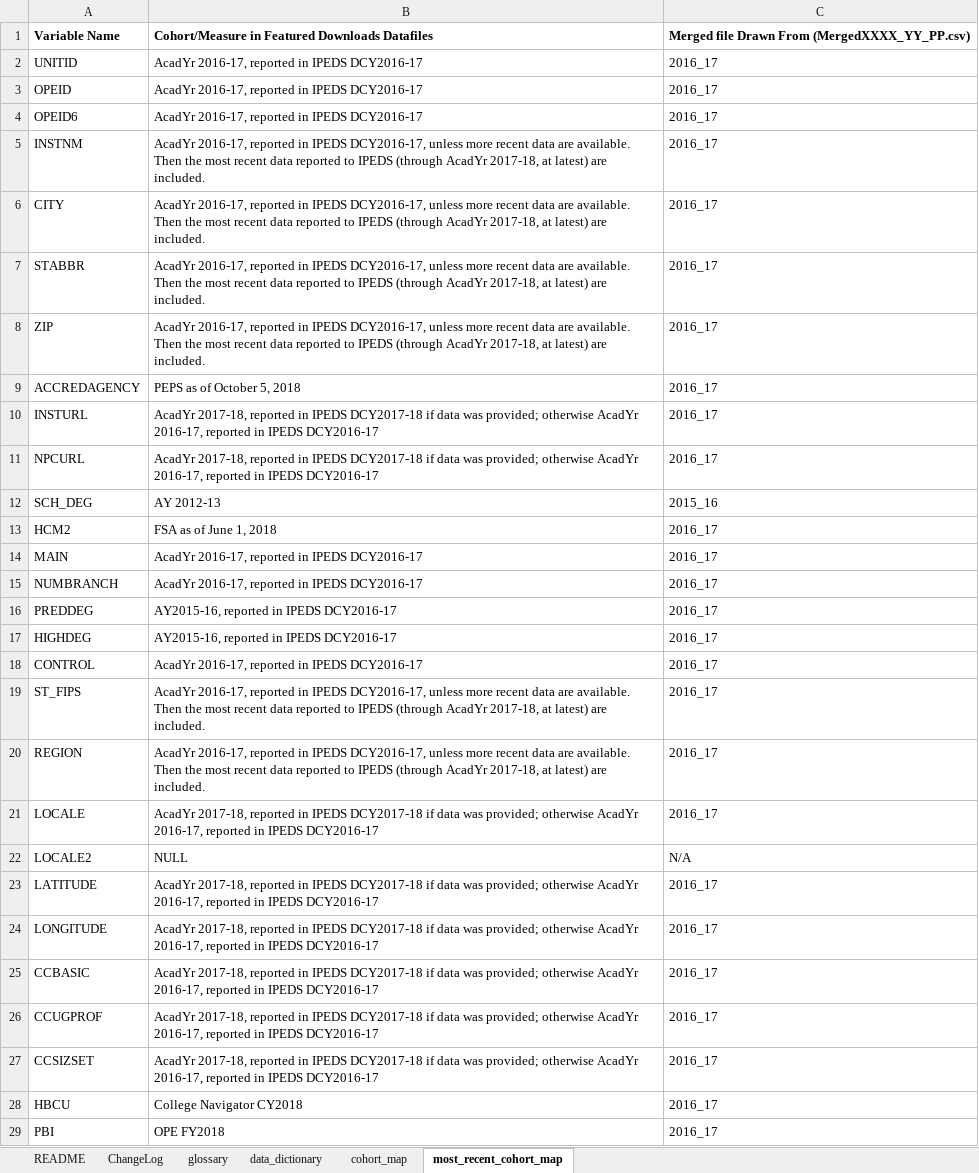
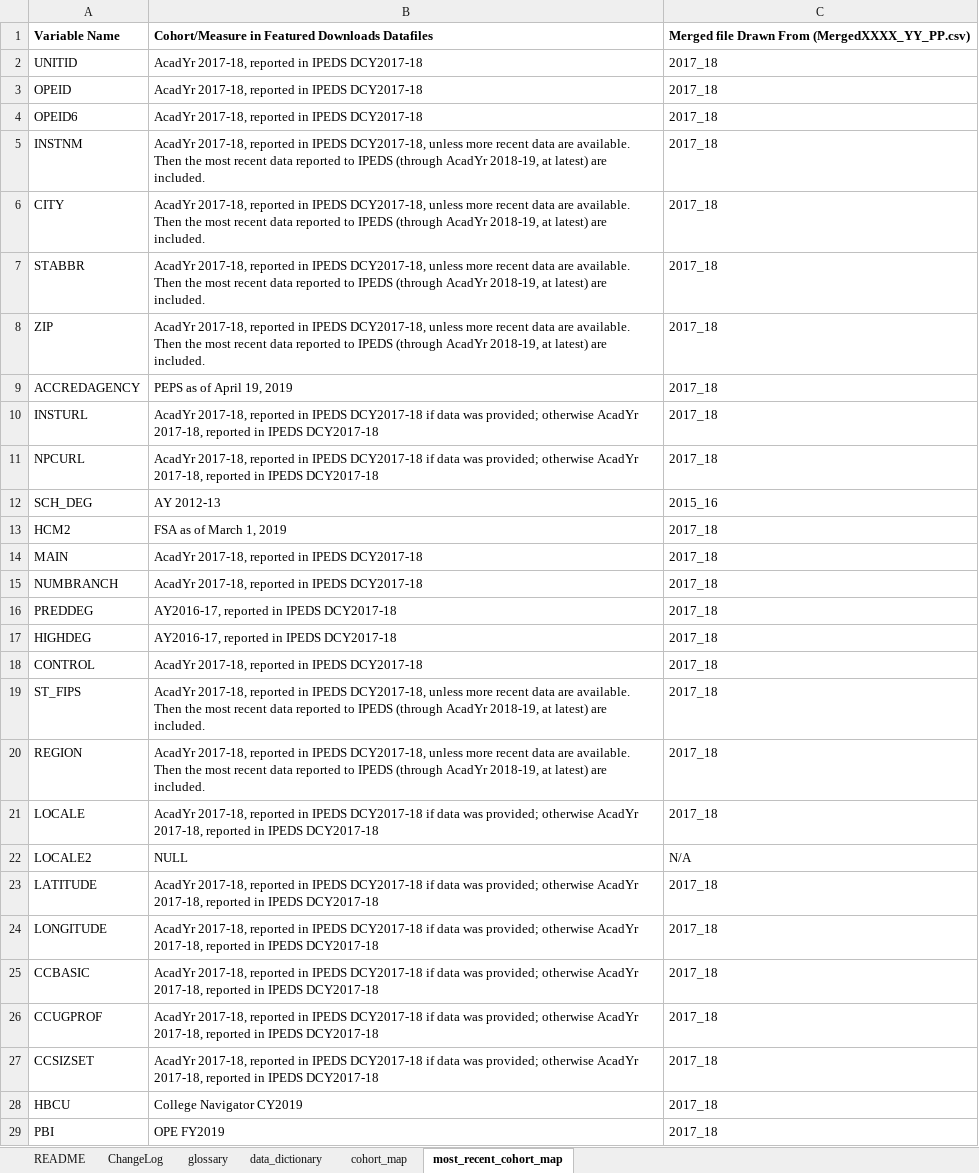
Before and after one commit to RTICWDT/college-scorecard, an Excel workbook: assets/CollegeScorecardDataDictionary.xlsx, sheet most_recent_cohort_map, drawn as a sheet; only a part is shown; values as stored, in another font and other column widths than the file's, no borders; the diff covers the shown part only; the diff names each change by its address in the sheet, - before the commit and + after, or states it on an @@ line.

Commit message:
add updated data dictionary

```diff
--- a/assets/CollegeScorecardDataDictionary.xlsx (sheet most_recent_cohort_map)
+++ b/assets/CollegeScorecardDataDictionary.xlsx (sheet most_recent_cohort_map)
-B2:B4: AcadYr 2016-17, reported in IPEDS DCY2016-17
+B2:B4: AcadYr 2017-18, reported in IPEDS DCY2017-18
-C2:C11: 2016_17
+C2:C11: 2017_18
-B5:B8: AcadYr 2016-17, reported in IPEDS DCY2016-17, unless more recent data are available. Then the most recent data reported to IPEDS (through AcadYr 2017-18, at latest)…
+B5:B8: AcadYr 2017-18, reported in IPEDS DCY2017-18, unless more recent data are available. Then the most recent data reported to IPEDS (through AcadYr 2018-19, at latest)…
-B9: PEPS as of October 5, 2018
+B9: PEPS as of April 19, 2019
-B10:B11: …otherwise AcadYr 2016-17, reported in IPEDS DCY2016-17
+B10:B11: …otherwise AcadYr 2017-18, reported in IPEDS DCY2017-18
-B13: FSA as of June 1, 2018
+B13: FSA as of March 1, 2019
-C13:C21: 2016_17
+C13:C21: 2017_18
-B14:B15: AcadYr 2016-17, reported in IPEDS DCY2016-17
+B14:B15: AcadYr 2017-18, reported in IPEDS DCY2017-18
-B16:B17: AY2015-16, reported in IPEDS DCY2016-17
+B16:B17: AY2016-17, reported in IPEDS DCY2017-18
-B18: AcadYr 2016-17, reported in IPEDS DCY2016-17
+B18: AcadYr 2017-18, reported in IPEDS DCY2017-18
-B19:B20: AcadYr 2016-17, reported in IPEDS DCY2016-17, unless more recent data are available. Then the most recent data reported to IPEDS (through AcadYr 2017-18, at latest)…
+B19:B20: AcadYr 2017-18, reported in IPEDS DCY2017-18, unless more recent data are available. Then the most recent data reported to IPEDS (through AcadYr 2018-19, at latest)…
-B21: …otherwise AcadYr 2016-17, reported in IPEDS DCY2016-17
+B21: …otherwise AcadYr 2017-18, reported in IPEDS DCY2017-18
-B23:B27: …otherwise AcadYr 2016-17, reported in IPEDS DCY2016-17
+B23:B27: …otherwise AcadYr 2017-18, reported in IPEDS DCY2017-18
-C23:C29: 2016_17
+C23:C29: 2017_18
-B28: College Navigator CY2018
+B28: College Navigator CY2019
-B29: OPE FY2018
+B29: OPE FY2019
```
Also changed, not shown: 78 added rows and 1019 edited cells elsewhere in this sheet, sheet cohort_map, sheet data_dictionary, sheet ChangeLog.
